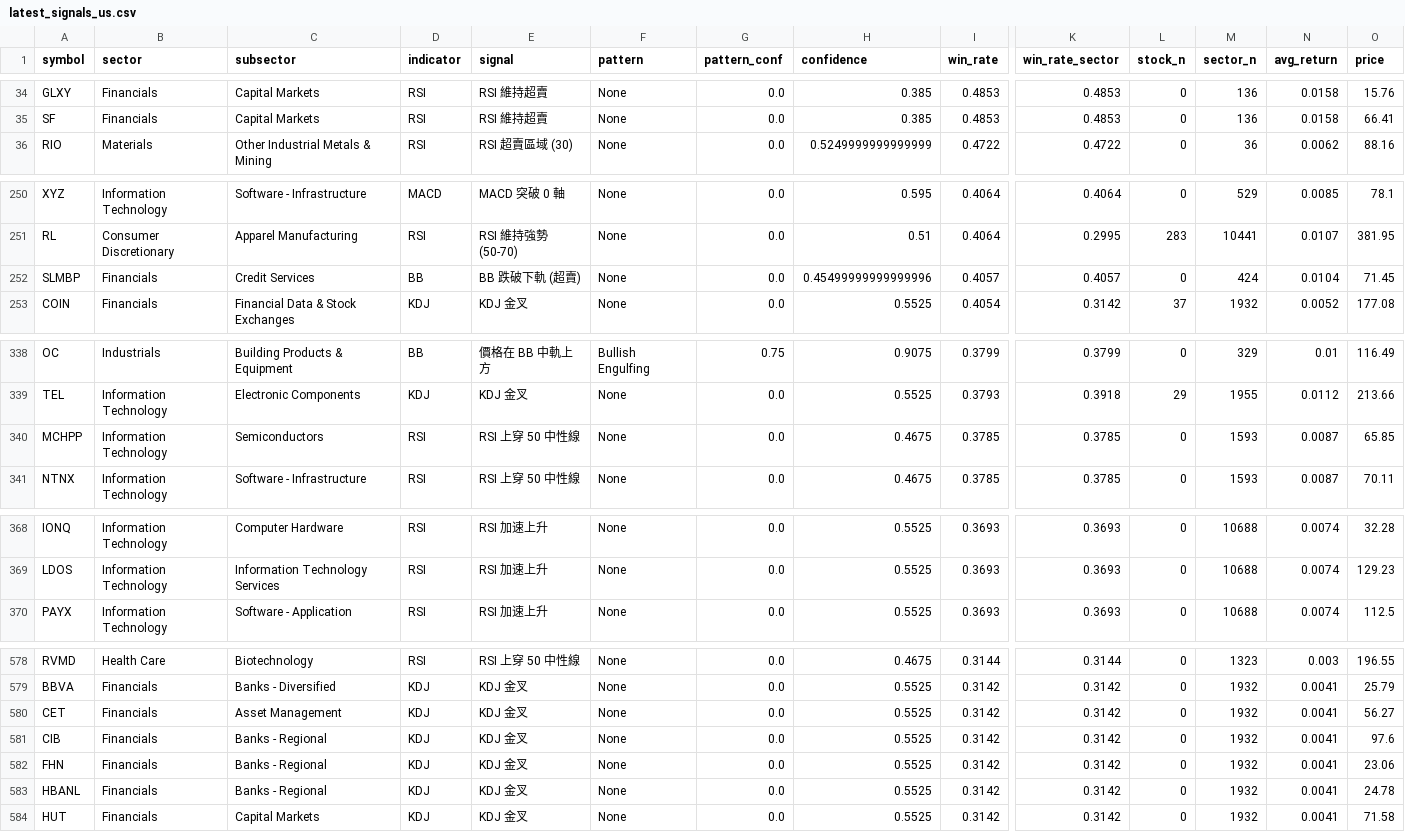
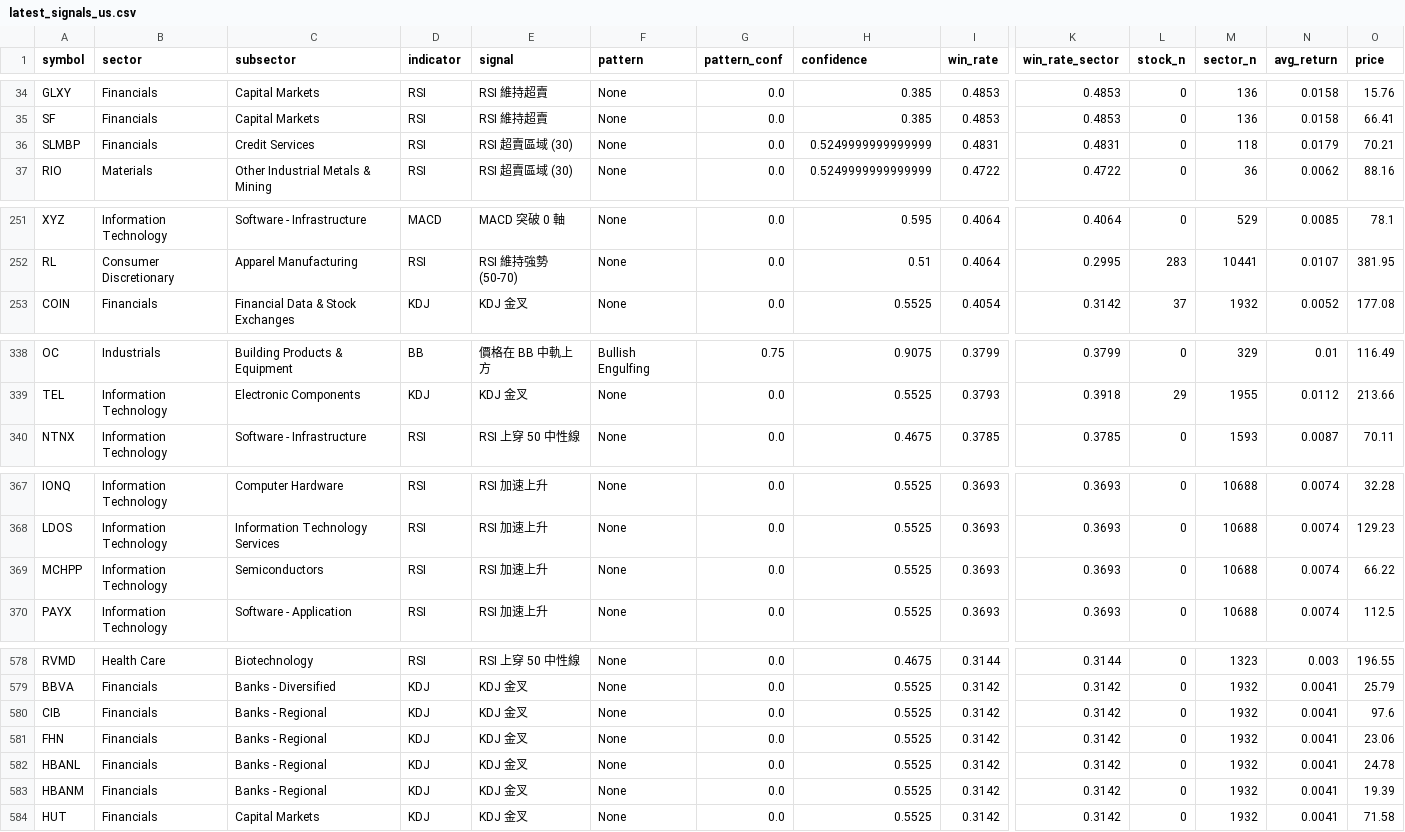
Before and after one commit to Oosuperlio/StockDashboard, a CSV file: data/signals/latest_signals_us.csv, drawn as a sheet; only a part is shown, gaps mark what is left out; removed rows and columns are numbered as before the commit, all else as after; rows hold the shown columns only; the diff covers the shown part only; the diff names each change by its address in the sheet, - before the commit and + after, or states it on an @@ line.

```diff
--- a/data/signals/latest_signals_us.csv
+++ b/data/signals/latest_signals_us.csv
+row 36: SLMBP | Financials | Credit Services | RSI | RSI 超賣區域 (30) | None | 0.0 | 0.5249999999999999 | 0.4831 | 0.4831 | 0 | 118 | 0.0179 | 70.21
-row 252: SLMBP | Financials | Credit Services | BB | BB 跌破下軌 (超賣) | None | 0.0 | 0.45499999999999996 | 0.4057 | 0.4057 | 0 | 424 | 0.0104 | 71.45
-row 340: MCHPP | Information Technology | Semiconductors | RSI | RSI 上穿 50 中性線 | None | 0.0 | 0.4675 | 0.3785 | 0.3785 | 0 | 1593 | 0.0087 | 65.85
+row 369: MCHPP | Information Technology | Semiconductors | RSI | RSI 加速上升 | None | 0.0 | 0.5525 | 0.3693 | 0.3693 | 0 | 10688 | 0.0074 | 66.22
-row 580: CET | Financials | Asset Management | KDJ | KDJ 金叉 | None | 0.0 | 0.5525 | 0.3142 | 0.3142 | 0 | 1932 | 0.0041 | 56.27
+row 583: HBANM | Financials | Banks - Regional | KDJ | KDJ 金叉 | None | 0.0 | 0.5525 | 0.3142 | 0.3142 | 0 | 1932 | 0.0041 | 19.39
```
Also changed, not shown: 2 added rows, 1 removed row and 10 edited cells elsewhere in this file, 5 other files.
